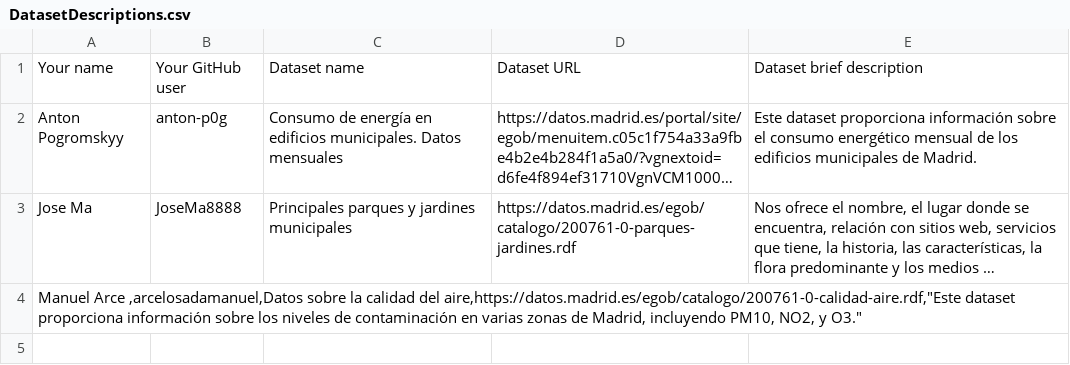
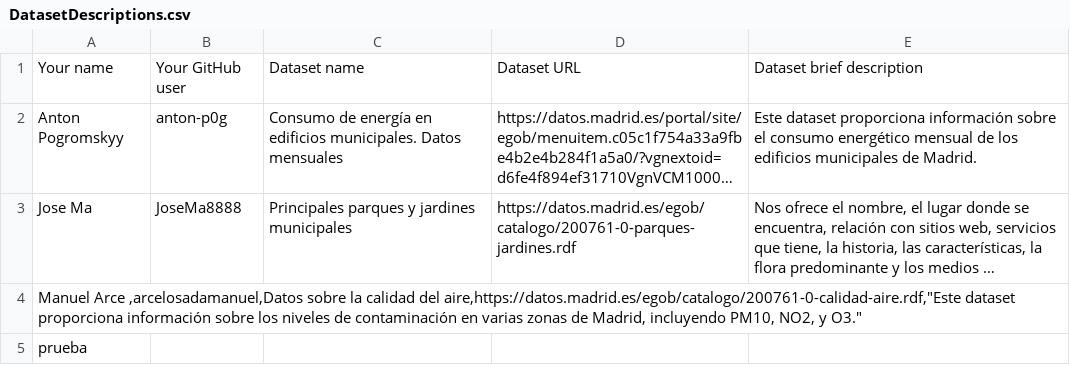
Before and after one commit to FacultadInformatica-LinkedData/Curso2024-2025-DataScience, a CSV file: Assignment1/DatasetDescriptions.csv, drawn as a sheet; long unchanged cells end in …; the diff names each change by its address in the sheet, - before the commit and + after, or states it on an @@ line.

Commit message:
Update DatasetDescriptions.csv

```diff
--- a/Assignment1/DatasetDescriptions.csv
+++ b/Assignment1/DatasetDescriptions.csv
+row 5: prueba
```
